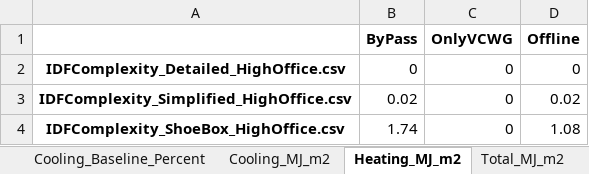
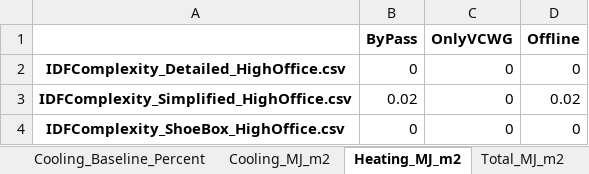
Before and after one commit to xixihaha1995/VCWG_EP_Experiments, an Excel workbook: A_prepost_processing/Chicago_HighOffice_IDFComplexity/HighOffice_IDFComplexity_Framework.xlsx, sheet Heating_MJ_m2, drawn as a sheet; values as stored, in another font and other column widths than the file's, no borders; the diff names each change by its address in the sheet, - before the commit and + after, or states it on an @@ line.

```diff
--- a/A_prepost_processing/Chicago_HighOffice_IDFComplexity/HighOffice_IDFComplexity_Framework.xlsx (sheet Heating_MJ_m2)
+++ b/A_prepost_processing/Chicago_HighOffice_IDFComplexity/HighOffice_IDFComplexity_Framework.xlsx (sheet Heating_MJ_m2)
-B4 (ByPass): 1.74
+B4 (ByPass): 0
-D4 (Offline): 1.08
+D4 (Offline): 0
```
Also changed, not shown: sheet CanTempC, sheet Total_MJ_m2, sheet Cooling_Baseline_Percent, sheet Cooling_Demand_Percent, sheet Cooling_Demand_W_m2, sheet Cooling_MJ_m2, 2 more sheets, charts or pictures, A_prepost_processing/Chicago_MedOffice_IDFComplexity/MedOffice_IDFComplexity_Framework.xlsx, 9 other files.
